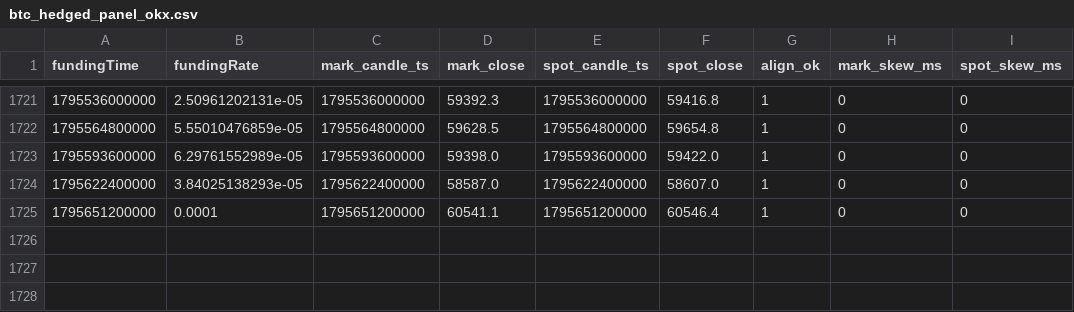
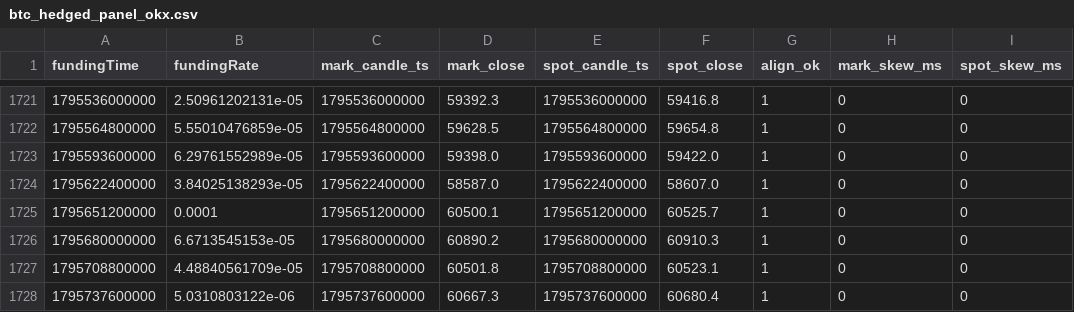
Before and after one commit to codebymv/RLBotPM, a CSV file: research/datasets/H-PERP-003/btc_hedged_panel_okx.csv, drawn as a sheet; only a part is shown, gaps mark what is left out.

```diff
--- a/research/datasets/H-PERP-003/btc_hedged_panel_okx.csv
+++ b/research/datasets/H-PERP-003/btc_hedged_panel_okx.csv
@@ -1724,2 +1724,5 @@ fundingTime,fundingRate,mark_candle_ts,mark_close,spot_candle_ts,spot_close,alig
 1795622400000,3.84025138293e-05,1795622400000,58587.0,1795622400000,58607.0,1,0,0
-1795651200000,0.0001,1795651200000,60541.1,1795651200000,60546.4,1,0,0
+1795651200000,0.0001,1795651200000,60500.1,1795651200000,60525.7,1,0,0
+1795680000000,6.6713545153e-05,1795680000000,60890.2,1795680000000,60910.3,1,0,0
+1795708800000,4.48840561709e-05,1795708800000,60501.8,1795708800000,60523.1,1,0,0
+1795737600000,5.0310803122e-06,1795737600000,60667.3,1795737600000,60680.4,1,0,0
```
Also changed, not shown: 1 other file.
